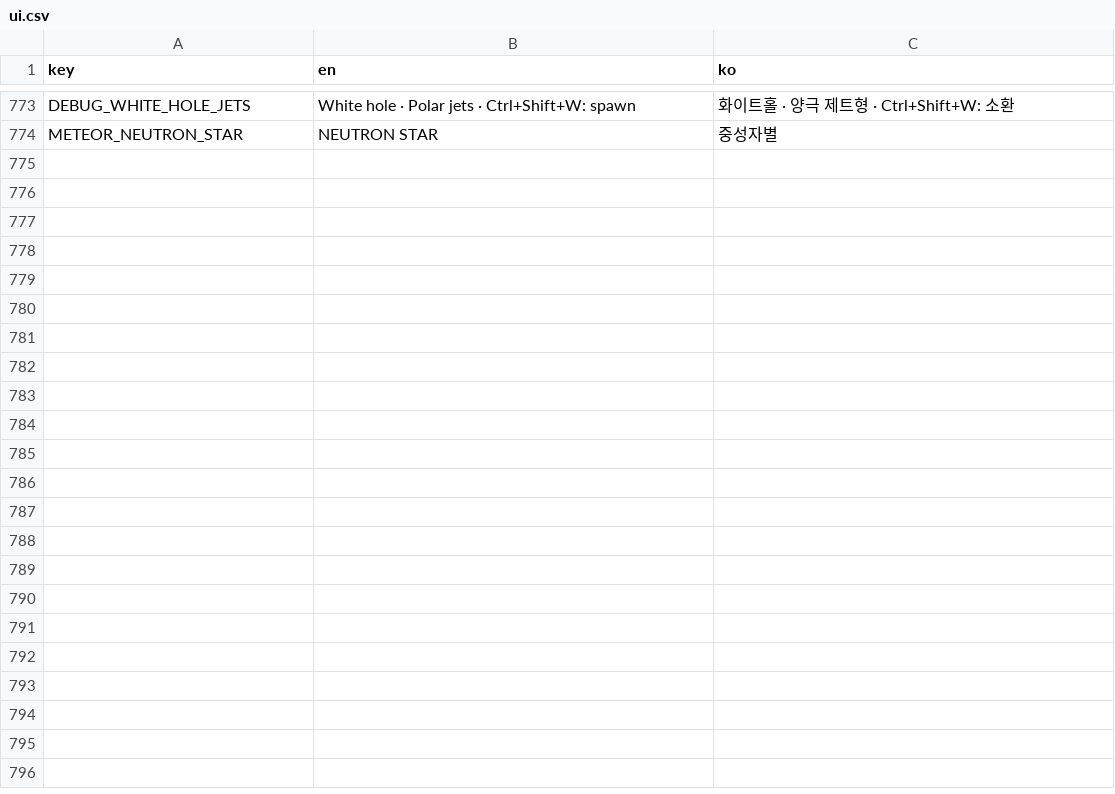
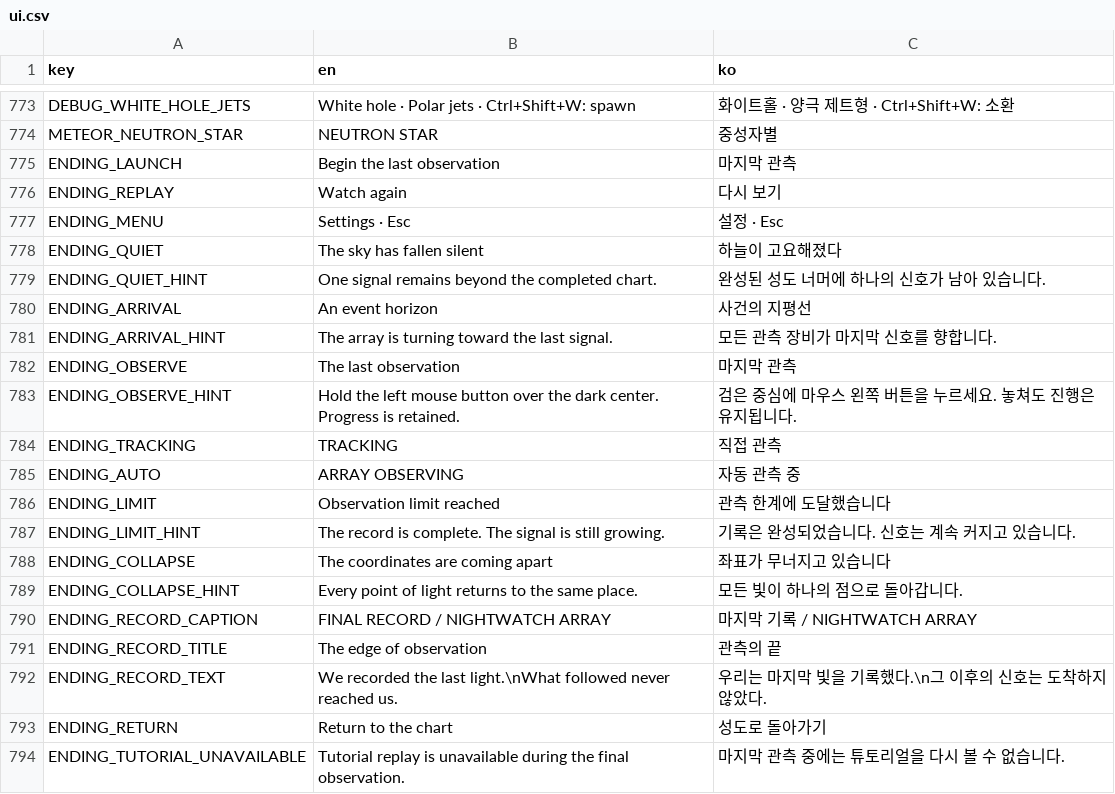
Before and after one commit to frotrue/nightwatch-array, a CSV file: localization/ui.csv, drawn as a sheet; only a part is shown, gaps mark what is left out.

```diff
--- a/localization/ui.csv
+++ b/localization/ui.csv
@@ -778 +778,21 @@ DEBUG_WHITE_HOLE_JETS,White hole · Polar jets · Ctrl+Shift+W: spawn,화이트
 METEOR_NEUTRON_STAR,NEUTRON STAR,중성자별
+ENDING_LAUNCH,Begin the last observation,마지막 관측
+ENDING_REPLAY,Watch again,다시 보기
+ENDING_MENU,Settings · Esc,설정 · Esc
+ENDING_QUIET,The sky has fallen silent,하늘이 고요해졌다
+ENDING_QUIET_HINT,One signal remains beyond the completed chart.,완성된 성도 너머에 하나의 신호가 남아 있습니다.
+ENDING_ARRIVAL,An event horizon,사건의 지평선
+ENDING_ARRIVAL_HINT,The array is turning toward the last signal.,모든 관측 장비가 마지막 신호를 향합니다.
+ENDING_OBSERVE,The last observation,마지막 관측
+ENDING_OBSERVE_HINT,Hold the left mouse button over the dark center. Progress is retained.,검은 중심에 마우스 왼쪽 버튼을 누르세요. 놓쳐도 진행은 유지됩니다.
+ENDING_TRACKING,TRACKING,직접 관측
+ENDING_AUTO,ARRAY OBSERVING,자동 관측 중
+ENDING_LIMIT,Observation limit reached,관측 한계에 도달했습니다
+ENDING_LIMIT_HINT,The record is complete. The signal is still growing.,기록은 완성되었습니다. 신호는 계속 커지고 있습니다.
+ENDING_COLLAPSE,The coordinates are coming apart,좌표가 무너지고 있습니다
+ENDING_COLLAPSE_HINT,Every point of light returns to the same place.,모든 빛이 하나의 점으로 돌아갑니다.
+ENDING_RECORD_CAPTION,FINAL RECORD / NIGHTWATCH ARRAY,마지막 기록 / NIGHTWATCH ARRAY
+ENDING_RECORD_TITLE,The edge of observation,관측의 끝
+ENDING_RECORD_TEXT,We recorded the last light.\nWhat followed never reached us.,우리는 마지막 빛을 기록했다.\n그 이후의 신호는 도착하지 않았다.
+ENDING_RETURN,Return to the chart,성도로 돌아가기
+ENDING_TUTORIAL_UNAVAILABLE,Tutorial replay is unavailable during the final observation.,마지막 관측 중에는 튜토리얼을 다시 볼 수 없습니다.
```
Also changed, not shown: 31 other files.
